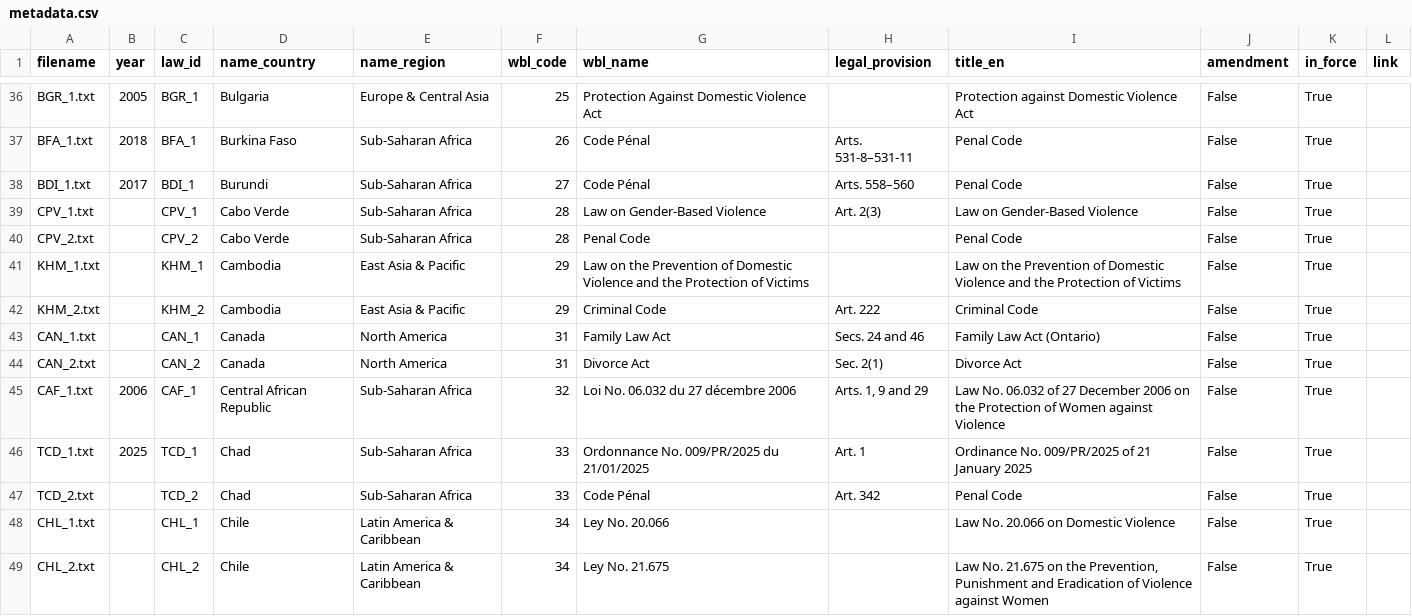
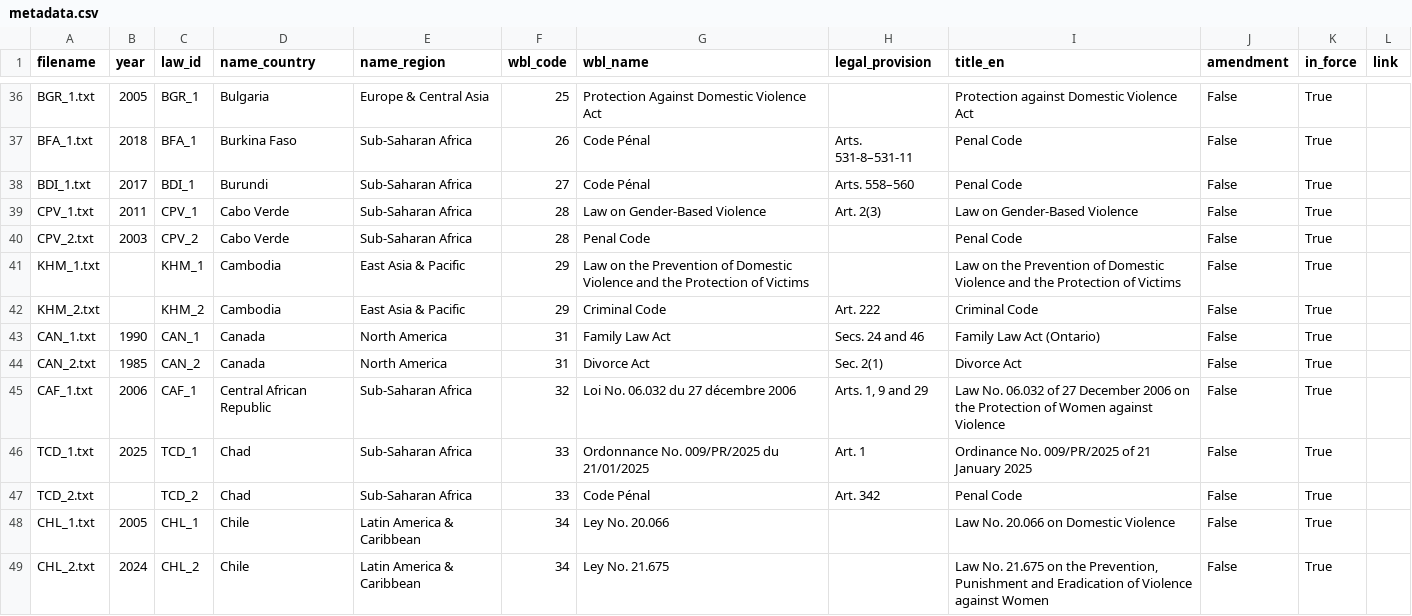
Before and after one commit to KatieBuc/qualityoflaw, a CSV file: data/global/metadata.csv, drawn as a sheet; only a part is shown, gaps mark what is left out; the diff covers the shown part only.

Commit message:
Update metadata.csv

```diff
--- a/data/global/metadata.csv
+++ b/data/global/metadata.csv
@@ -38,8 +38,8 @@ BFA_1.txt,2018,BFA_1,Burkina Faso,Sub-Saharan Africa,26,Code Pénal,Arts. 531-8
 BDI_1.txt,2017,BDI_1,Burundi,Sub-Saharan Africa,27,Code Pénal,Arts. 558–560,Penal Code,False,True,
-CPV_1.txt,,CPV_1,Cabo Verde,Sub-Saharan Africa,28,Law on Gender-Based Violence,Art. 2(3),Law on Gender-Based Violence,False,True,
-CPV_2.txt,,CPV_2,Cabo Verde,Sub-Saharan Africa,28,Penal Code,,Penal Code,False,True,
+CPV_1.txt,2011,CPV_1,Cabo Verde,Sub-Saharan Africa,28,Law on Gender-Based Violence,Art. 2(3),Law on Gender-Based Violence,False,True,
+CPV_2.txt,2003,CPV_2,Cabo Verde,Sub-Saharan Africa,28,Penal Code,,Penal Code,False,True,
 KHM_1.txt,,KHM_1,Cambodia,East Asia & Pacific,29,Law on the Prevention of Domestic Violence and the Protection of Victims,,Law on the Prevention of Domestic Violence and the Protection of Victims,False,True,
 KHM_2.txt,,KHM_2,Cambodia,East Asia & Pacific,29,Criminal Code,Art. 222,Criminal Code,False,True,
-CAN_1.txt,,CAN_1,Canada,North America,31,Family Law Act,Secs. 24 and 46,Family Law Act (Ontario),False,True,
-CAN_2.txt,,CAN_2,Canada,North America,31,Divorce Act,Sec. 2(1),Divorce Act,False,True,
+CAN_1.txt,1990,CAN_1,Canada,North America,31,Family Law Act,Secs. 24 and 46,Family Law Act (Ontario),False,True,
+CAN_2.txt,1985,CAN_2,Canada,North America,31,Divorce Act,Sec. 2(1),Divorce Act,False,True,
 CAF_1.txt,2006,CAF_1,Central African Republic,Sub-Saharan Africa,32,Loi No. 06.032 du 27 décembre 2006,"Arts. 1, 9 and 29",Law No. 06.032 of 27 December 2006 on the Protection of Women against Violence,False,True,
@@ -47,3 +47,3 @@ TCD_1.txt,2025,TCD_1,Chad,Sub-Saharan Africa,33,Ordonnance No. 009/PR/2025 du 21
 TCD_2.txt,,TCD_2,Chad,Sub-Saharan Africa,33,Code Pénal,Art. 342,Penal Code,False,True,
-CHL_1.txt,,CHL_1,Chile,Latin America & Caribbean,34,Ley No. 20.066,,Law No. 20.066 on Domestic Violence,False,True,
-CHL_2.txt,,CHL_2,Chile,Latin America & Caribbean,34,Ley No. 21.675,,"Law No. 21.675 on the Prevention, Punishment and Eradication of Violence against Women",False,True,
+CHL_1.txt,2005,CHL_1,Chile,Latin America & Caribbean,34,Ley No. 20.066,,Law No. 20.066 on Domestic Violence,False,True,
+CHL_2.txt,2024,CHL_2,Chile,Latin America & Caribbean,34,Ley No. 21.675,,"Law No. 21.675 on the Prevention, Punishment and Eradication of Violence against Women",False,True,
```
Also changed, not shown: 10 edited cells elsewhere in this file.
